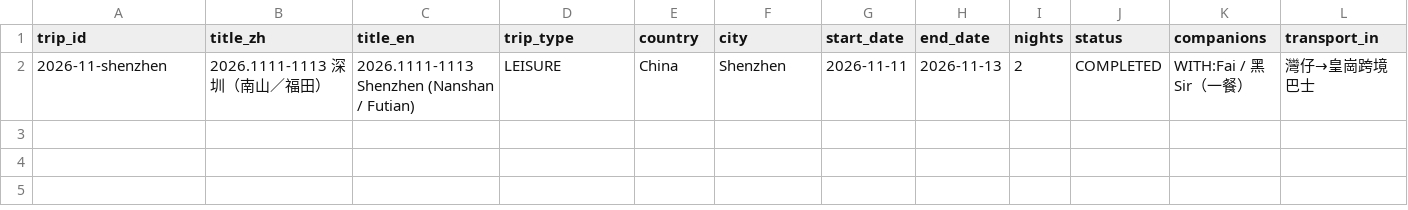
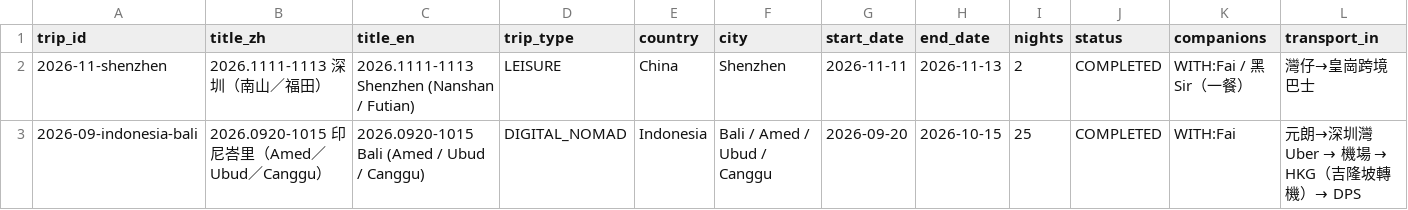
Before and after one commit to Karinatkl/travel-log, a CSV file: _data/trips.csv, drawn as a sheet; only a part is shown; rows hold the shown columns only; the diff names each change by its address in the sheet, - before the commit and + after, or states it on an @@ line.

Commit message:
feat(trip): 新增 2026.0920-1015 印尼峇里（Amed／Ubud／Canggu）
- 三站 25 日，DIGITAL_NOMAD，同行 Fai
- 行程／逐日誌按既有記錄寫；覆盤留白待用戶口述
- 未有相，暫不設 cover
- 花費頁待總數再開

```diff
--- a/_data/trips.csv
+++ b/_data/trips.csv
+row 3: 2026-09-indonesia-bali | 2026.0920-1015 印尼峇里（Amed／Ubud／Canggu） | 2026.0920-1015 Bali (Amed / Ubud / Canggu) | DIGITAL_NOMAD | Indonesia | Bali / Amed / Ubud / Canggu | 2026-09-20 | 2026-10-15 | 25 | COMPLETED | WITH:Fai | 元朗→深圳灣 Uber → 機場 → HKG（吉隆坡轉機）→ DPS
```
Also changed, not shown: 2 other files.
